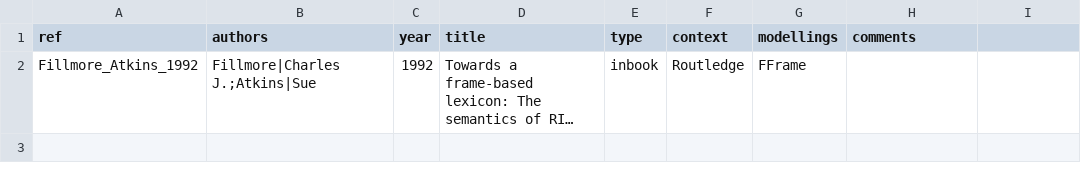
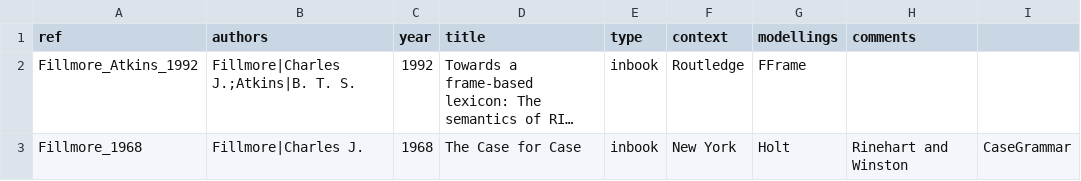
Before and after one commit to Valentin-D-Richard/CL-Benchmarking, a CSV file: Papers.csv, drawn as a sheet; long unchanged cells end in …; the diff names each change by its address in the sheet, - before the commit and + after, or states it on an @@ line.

Commit message:
Update Papers.csv

```diff
--- a/Papers.csv
+++ b/Papers.csv
-B2 (authors): Fillmore|Charles J.;Atkins|Sue
+B2 (authors): Fillmore|Charles J.;Atkins|B. T. S.
+row 3: Fillmore_1968 | Fillmore|Charles J. | 1968 | The Case for Case | inbook | New York | Holt | Rinehart and Winston | CaseGrammar
```
